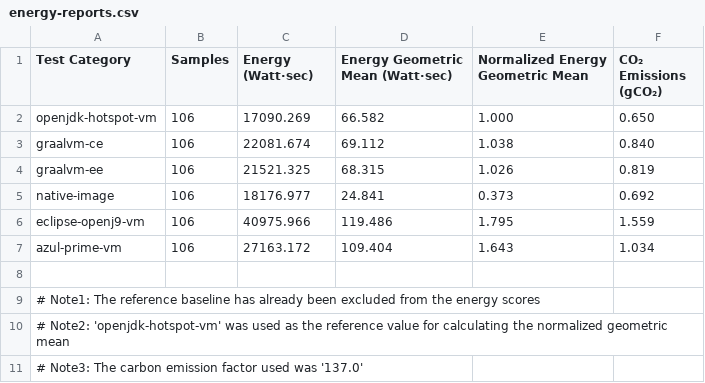
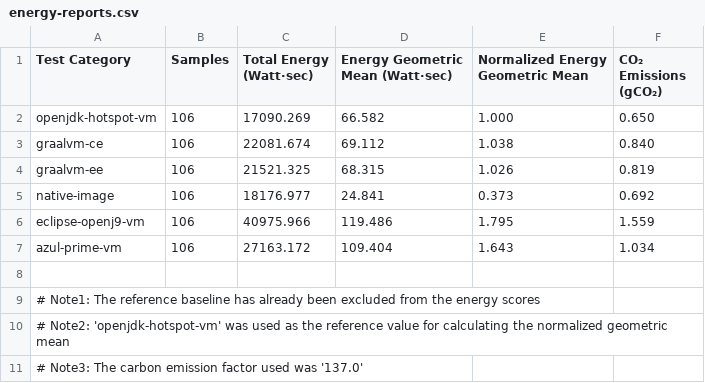
Before and after one commit to ionutbalosin/jvm-energy-consumption, a CSV file: rapl-reports/results/linux/x86_64/jdk-17/energy-consumption/energy-reports.csv, drawn as a sheet; the diff names each change by its address in the sheet, - before the commit and + after, or states it on an @@ line.

Commit message:
Update column name in summary report

```diff
--- a/rapl-reports/results/linux/x86_64/jdk-17/energy-consumption/energy-reports.csv
+++ b/rapl-reports/results/linux/x86_64/jdk-17/energy-consumption/energy-reports.csv
-C1: Energy (Watt⋅sec)
+C1: Total Energy (Watt⋅sec)
```
Also changed, not shown: 6 other files.
